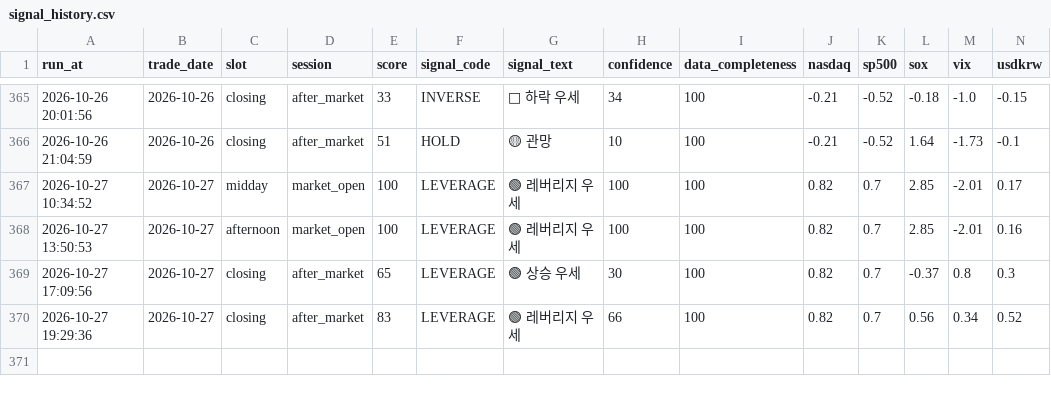
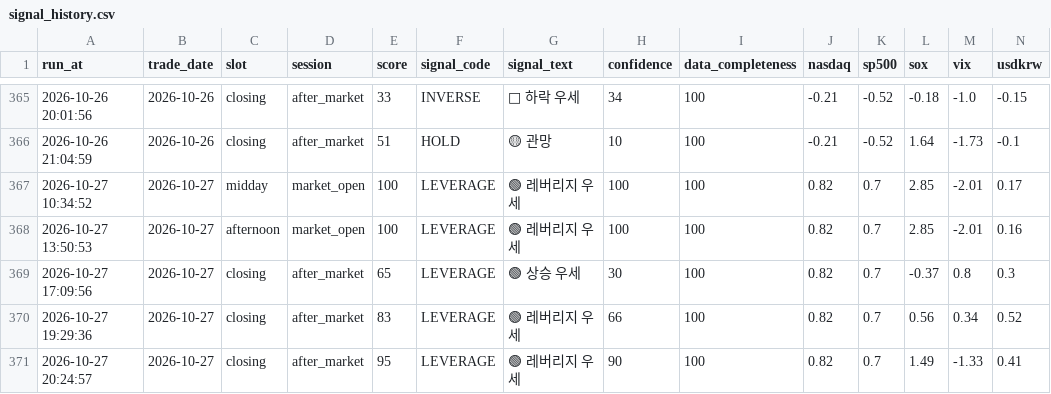
Before and after one commit to nambak2218-debug/marketPilot, a CSV file: data/signal_history.csv, drawn as a sheet; only a part is shown, gaps mark what is left out; rows hold the shown columns only; the diff names each change by its address in the sheet, - before the commit and + after, or states it on an @@ line.

Commit message:
Update MarketPilot signal history [skip ci]

```diff
--- a/data/signal_history.csv
+++ b/data/signal_history.csv
+row 371: 2026-10-27 20:24:57 | 2026-10-27 | closing | after_market | 95 | LEVERAGE | 🟢 레버리지 우세 | 90 | 100 | 0.82 | 0.7 | 1.49 | -1.33 | 0.41
```
